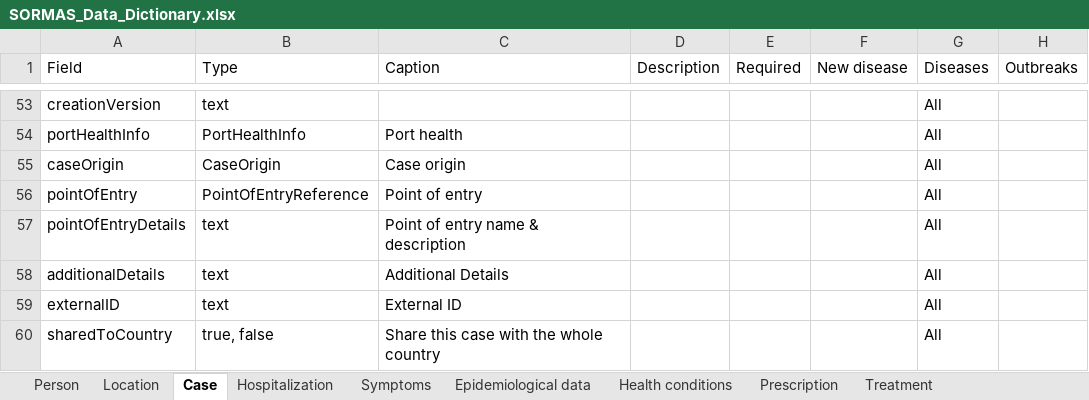
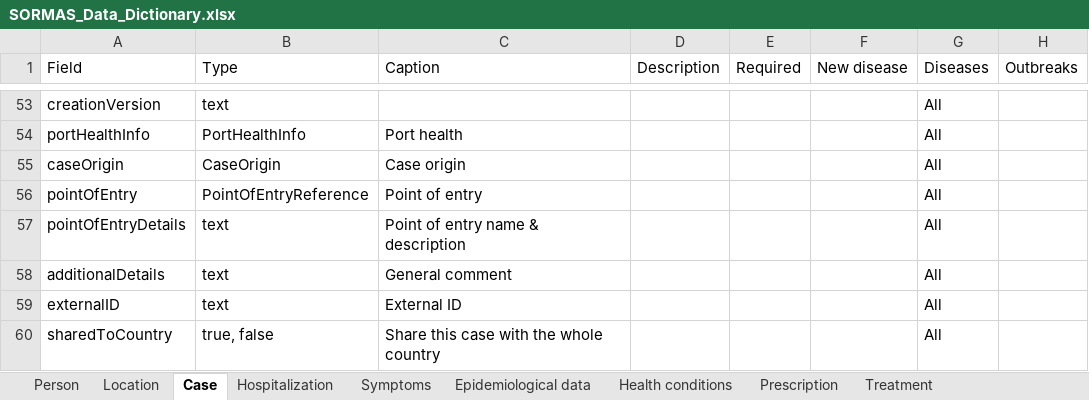
Before and after one commit to SORMAS-Foundation/SORMAS-Project, an Excel workbook: sormas-api/src/main/resources/doc/SORMAS_Data_Dictionary.xlsx, sheet Case, drawn as a sheet; only a part is shown, gaps mark what is left out; values as stored, in another font and other column widths than the file's, no borders; table styles not drawn; the diff names each change by its address in the sheet, - before the commit and + after, or states it on an @@ line.

```diff
--- a/sormas-api/src/main/resources/doc/SORMAS_Data_Dictionary.xlsx (sheet Case)
+++ b/sormas-api/src/main/resources/doc/SORMAS_Data_Dictionary.xlsx (sheet Case)
-C58 (Caption): Additional Details
+C58 (Caption): General comment
```
Also changed, not shown: sheet Symptoms, sheet Health conditions, sheet Contact, sheet About, sormas-api/src/main/resources/doc/SORMAS_User_Rights.xlsx, 2 other files.
